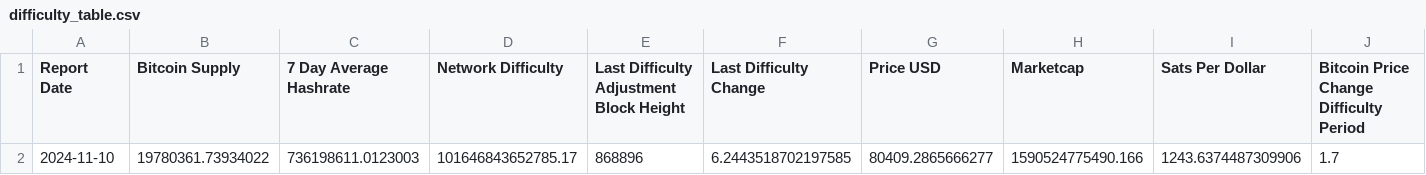
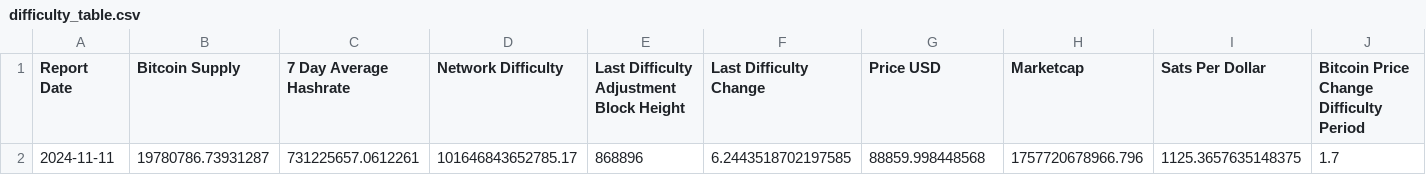
Before and after one commit to SecretSatoshis/Bitcoin-Difficulty-Report, a CSV file: difficulty_table.csv, drawn as a sheet.

```diff
--- a/difficulty_table.csv
+++ b/difficulty_table.csv
@@ -1,2 +1,2 @@
 Report Date,Bitcoin Supply,7 Day Average Hashrate,Network Difficulty,Last Difficulty Adjustment Block Height,Last Difficulty Change,Price USD,Marketcap,Sats Per Dollar,Bitcoin Price Change Difficulty Period
-2024-11-10,19780361.73934022,736198611.0123003,101646843652785.17,868896,6.2443518702197585,80409.2865666277,1590524775490.166,1243.6374487309906,1.7
+2024-11-11,19780786.73931287,731225657.0612261,101646843652785.17,868896,6.2443518702197585,88859.998448568,1757720678966.796,1125.3657635148375,1.7
```
Also changed, not shown: fundamentals_table.csv, model_table.csv, 3 other files.
